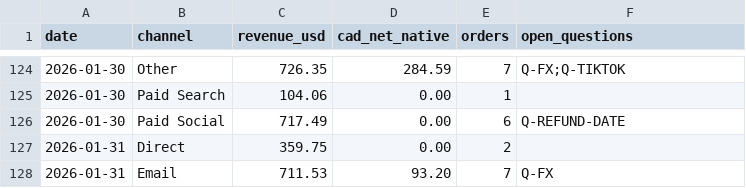
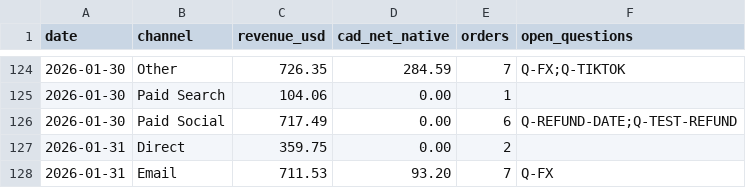
Before and after one commit to seketman/revenue-reconciliation, a CSV file: output/reconciled_revenue.csv, drawn as a sheet; only a part is shown, gaps mark what is left out.

Commit message:
docs: extend cancelled-order question and add test-refund question O9

```diff
--- a/output/reconciled_revenue.csv
+++ b/output/reconciled_revenue.csv
@@ -125,3 +125,3 @@ date,channel,revenue_usd,cad_net_native,orders,open_questions
 2026-01-30,Paid Search,104.06,0.00,1,
-2026-01-30,Paid Social,717.49,0.00,6,Q-REFUND-DATE
+2026-01-30,Paid Social,717.49,0.00,6,Q-REFUND-DATE;Q-TEST-REFUND
 2026-01-31,Direct,359.75,0.00,2,
```
Also changed, not shown: 2 other files.
